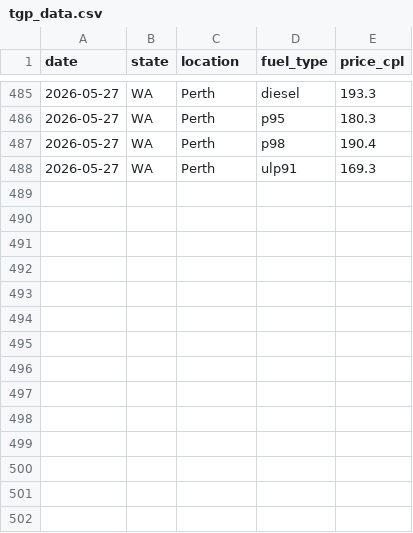
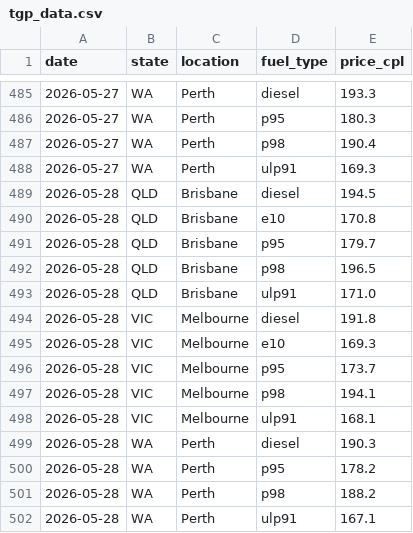
Before and after one commit to nwbort/tgp-atlas, a CSV file: tgp_data.csv, drawn as a sheet; only a part is shown, gaps mark what is left out.

```diff
--- a/tgp_data.csv
+++ b/tgp_data.csv
@@ -488 +488,15 @@ date,state,location,fuel_type,price_cpl
 2026-05-27,WA,Perth,ulp91,169.3
+2026-05-28,QLD,Brisbane,diesel,194.5
+2026-05-28,QLD,Brisbane,e10,170.8
+2026-05-28,QLD,Brisbane,p95,179.7
+2026-05-28,QLD,Brisbane,p98,196.5
+2026-05-28,QLD,Brisbane,ulp91,171.0
+2026-05-28,VIC,Melbourne,diesel,191.8
+2026-05-28,VIC,Melbourne,e10,169.3
+2026-05-28,VIC,Melbourne,p95,173.7
+2026-05-28,VIC,Melbourne,p98,194.1
+2026-05-28,VIC,Melbourne,ulp91,168.1
+2026-05-28,WA,Perth,diesel,190.3
+2026-05-28,WA,Perth,p95,178.2
+2026-05-28,WA,Perth,p98,188.2
+2026-05-28,WA,Perth,ulp91,167.1
```
Also changed, not shown: tgp-atlas-current.csv, tgp-atlas-history.csv, 1 other file.
